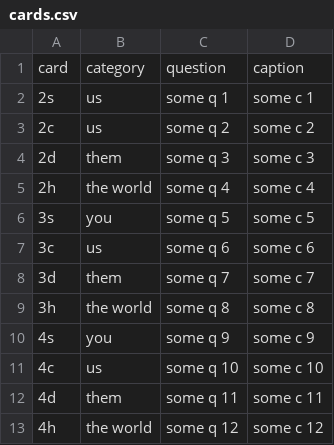
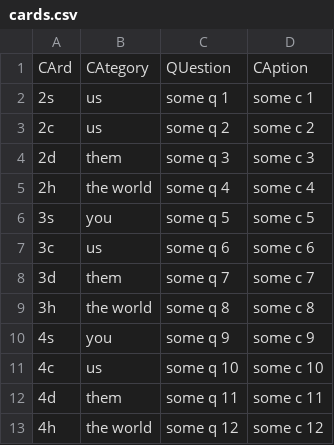
Before and after one commit to Davis-B-Allen/q54server, a CSV file: cards.csv, drawn as a sheet; removed rows and columns are numbered as before the commit, all else as after; the diff names each change by its address in the sheet, - before the commit and + after, or states it on an @@ line.

Commit message:
Change example cards csv

```diff
--- a/cards.csv
+++ b/cards.csv
-row 1: card | category | question | caption
+row 1: CArd | CAtegory | QUestion | CAption
```
